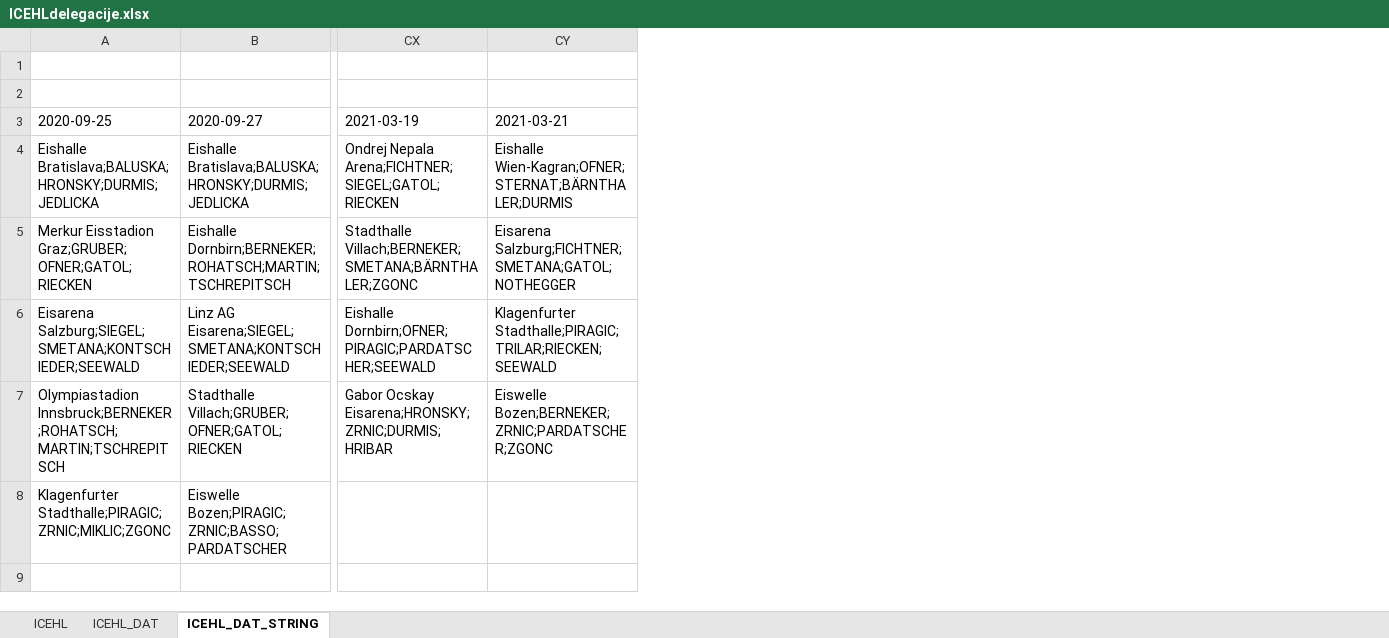
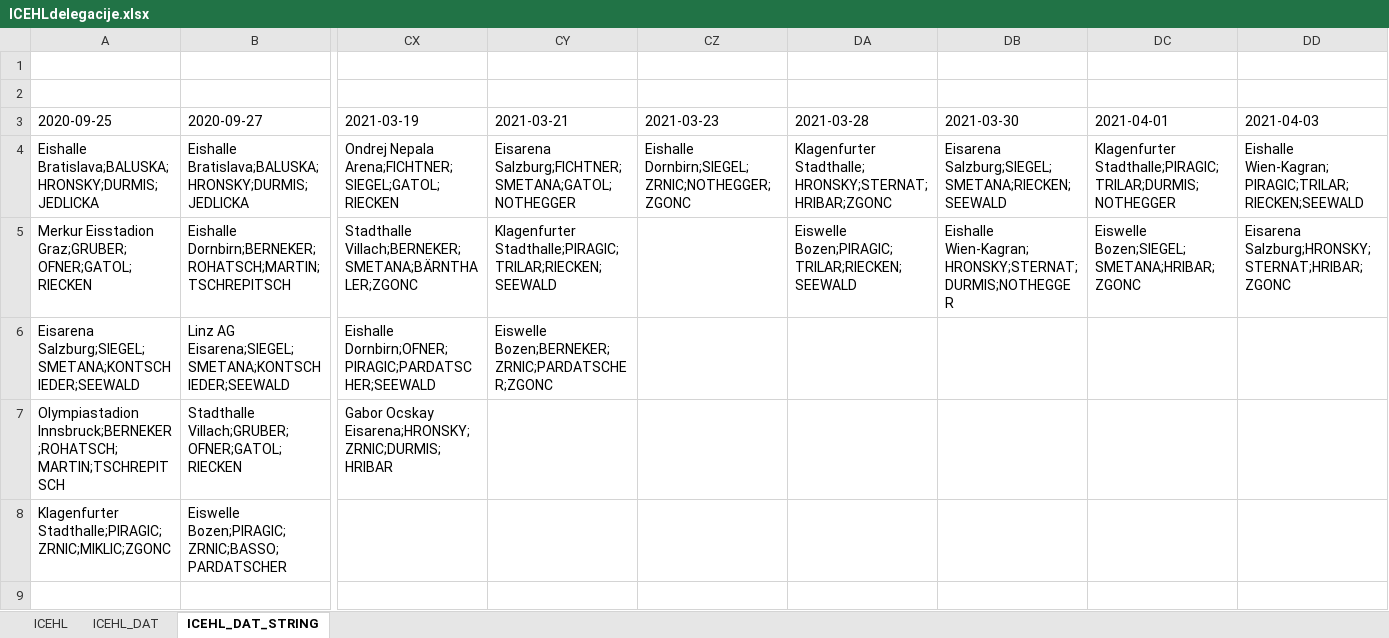
Before and after one commit to snojle23/delegacije, an Excel workbook: data/ICEHLdelegacije.xlsx, sheet ICEHL_DAT_STRING, drawn as a sheet; only a part is shown, gaps mark what is left out; values as stored, in another font and other column widths than the file's, no borders; the diff names each change by its address in the sheet, - before the commit and + after, or states it on an @@ line.

```diff
--- a/data/ICEHLdelegacije.xlsx (sheet ICEHL_DAT_STRING)
+++ b/data/ICEHLdelegacije.xlsx (sheet ICEHL_DAT_STRING)
+column CZ (2021-03-23), row 4: Eishalle Dornbirn;SIEGEL;ZRNIC;NOTHEGGER;ZGONC
+column DA (2021-03-28), rows 4-5: Klagenfurter Stadthalle;HRONSKY;STERNAT;HRIBAR;ZGONC | Eiswelle Bozen;PIRAGIC;TRILAR;RIECKEN;SEEWALD
+column DB (2021-03-30), rows 4-5: Eisarena Salzburg;SIEGEL;SMETANA;RIECKEN;SEEWALD | Eishalle Wien-Kagran;HRONSKY;STERNAT;DURMIS;NOTHEGGER
+column DC (2021-04-01), rows 4-5: Klagenfurter Stadthalle;PIRAGIC;TRILAR;DURMIS;NOTHEGGER | Eiswelle Bozen;SIEGEL;SMETANA;HRIBAR;ZGONC
+column DD (2021-04-03), rows 4-5: Eishalle Wien-Kagran;PIRAGIC;TRILAR;RIECKEN;SEEWALD | Eisarena Salzburg;HRONSKY;STERNAT;HRIBAR;ZGONC
-CY4 (2021-03-21): Eishalle Wien-Kagran;OFNER;STERNAT;BÄRNTHALER;DURMIS
+CY4 (2021-03-21): Eisarena Salzburg;FICHTNER;SMETANA;GATOL;NOTHEGGER
-CY5 (2021-03-21): Eisarena Salzburg;FICHTNER;SMETANA;GATOL;NOTHEGGER
+CY5 (2021-03-21): Klagenfurter Stadthalle;PIRAGIC;TRILAR;RIECKEN;SEEWALD
-CY6 (2021-03-21): Klagenfurter Stadthalle;PIRAGIC;TRILAR;RIECKEN;SEEWALD
+CY6 (2021-03-21): Eiswelle Bozen;BERNEKER;ZRNIC;PARDATSCHER;ZGONC
-CY7 (2021-03-21): Eiswelle Bozen;BERNEKER;ZRNIC;PARDATSCHER;ZGONC
+CY7 (2021-03-21): (empty)
```
Also changed, not shown: sheet ICEHL, sheet ICEHL_DAT, data/AHLdelegacije.xlsx, 6 other files.
